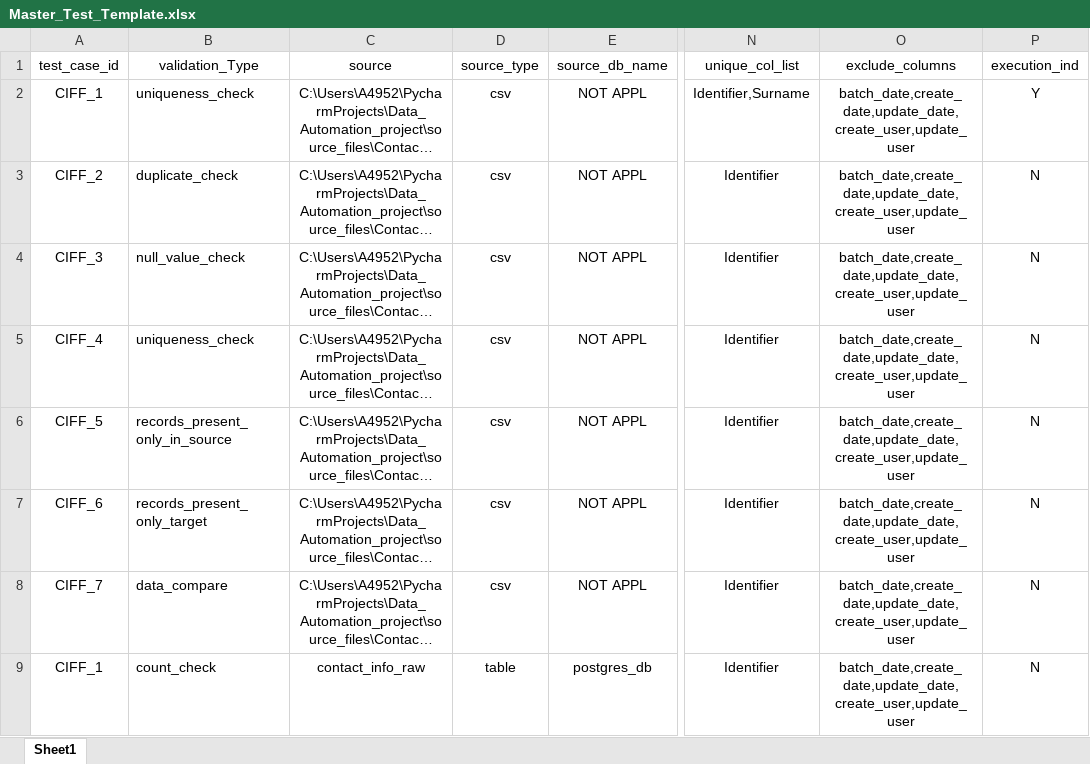
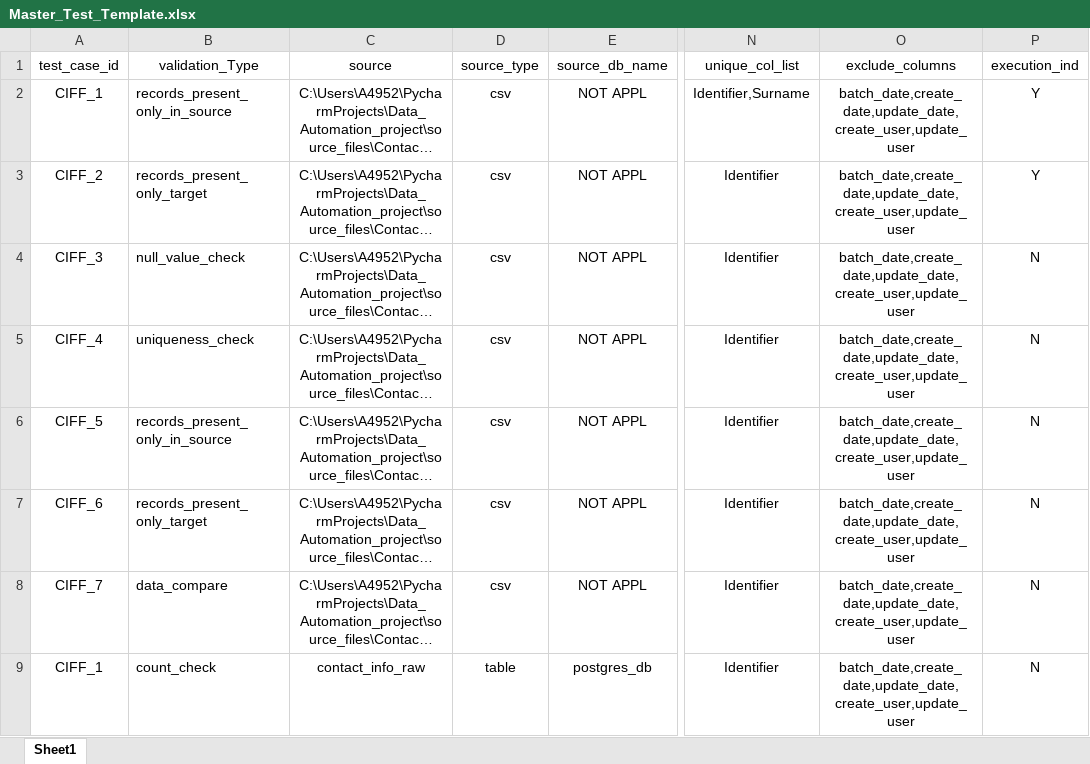
Before and after one commit to ksreenivasulu443/feb_data_automation_project, an Excel workbook: config/Master_Test_Template.xlsx, sheet Sheet1, drawn as a sheet; only a part is shown, gaps mark what is left out; long unchanged cells end in …; values as stored, in another font and other column widths than the file's, no borders; the diff names each change by its address in the sheet, - before the commit and + after, or states it on an @@ line.

Commit message:
Added validation libraries

```diff
--- a/config/Master_Test_Template.xlsx (sheet Sheet1)
+++ b/config/Master_Test_Template.xlsx (sheet Sheet1)
-B2 (validation_Type): uniqueness_check
+B2 (validation_Type): records_present_only_in_source
-B3 (validation_Type): duplicate_check
+B3 (validation_Type): records_present_only_target
-P3 (execution_ind): N
+P3 (execution_ind): Y
```
Also changed, not shown: 4 other files.
